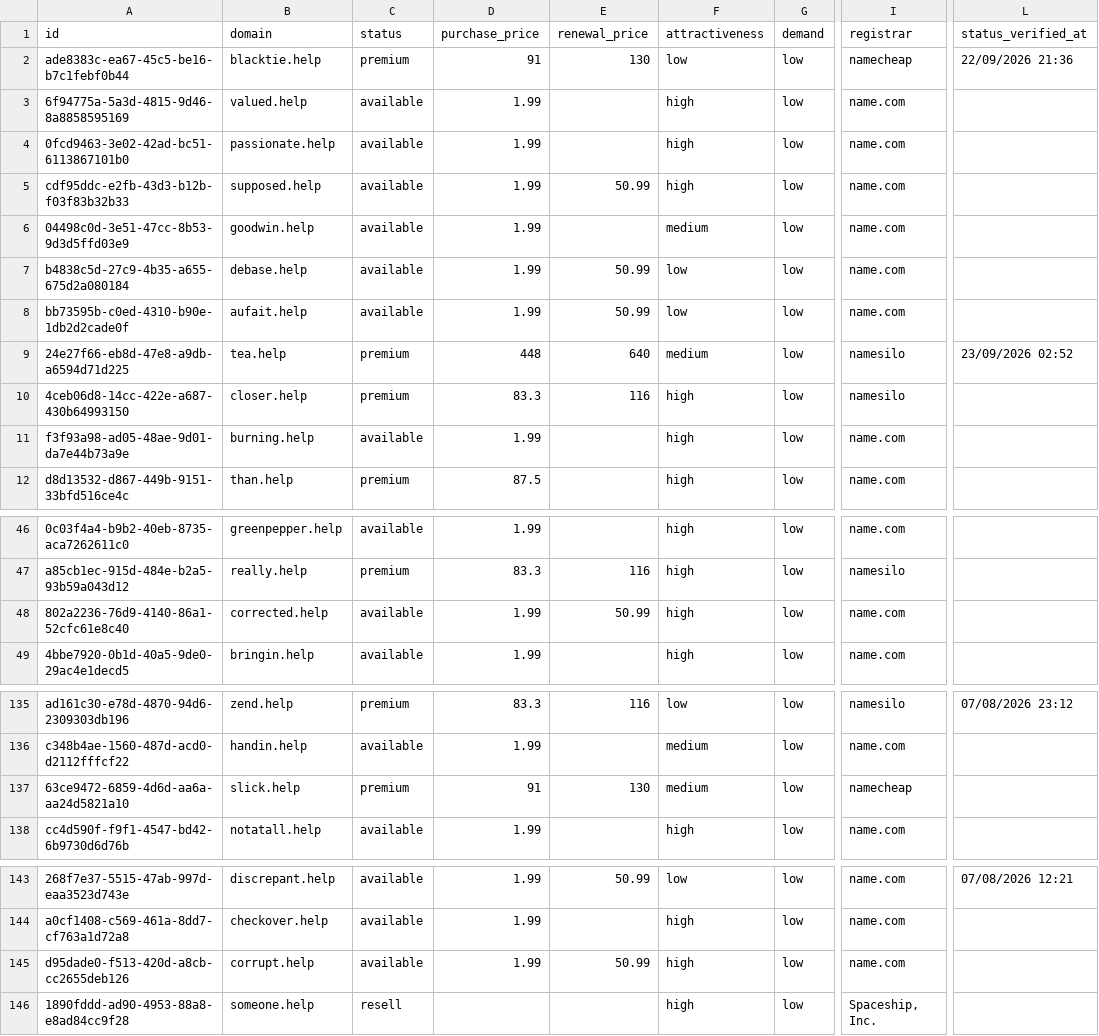
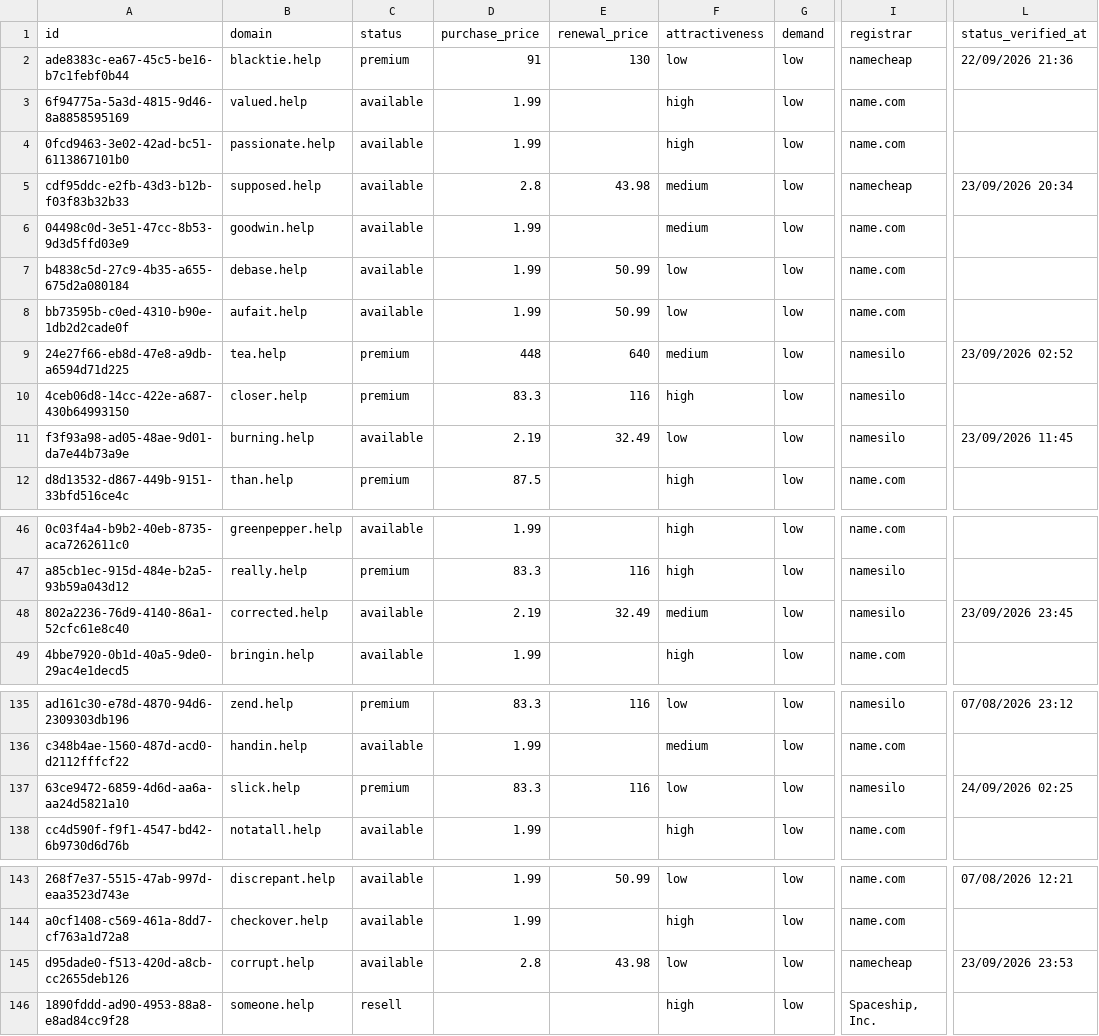
Before and after one commit to UniqueDomains/help-oneword-domains, a CSV file: help.csv, drawn as a sheet; only a part is shown, gaps mark what is left out; the diff covers the shown part only; the diff names each change by its address in the sheet, - before the commit and + after, or states it on an @@ line.

```diff
--- a/help.csv
+++ b/help.csv
-D5 (purchase_price): 1.99
+D5 (purchase_price): 2.8
-E5 (renewal_price): 50.99
+E5 (renewal_price): 43.98
-F5 (attractiveness): high
+F5 (attractiveness): medium
-I5 (registrar): name.com
+I5 (registrar): namecheap
-L5 (status_verified_at): (empty)
+L5 (status_verified_at): 23/09/2026 20:34
-D11 (purchase_price): 1.99
+D11 (purchase_price): 2.19
-E11 (renewal_price): (empty)
+E11 (renewal_price): 32.49
-F11 (attractiveness): high
+F11 (attractiveness): low
-I11 (registrar): name.com
+I11 (registrar): namesilo
-L11 (status_verified_at): (empty)
+L11 (status_verified_at): 23/09/2026 11:45
-D48 (purchase_price): 1.99
+D48 (purchase_price): 2.19
-E48 (renewal_price): 50.99
+E48 (renewal_price): 32.49
-F48 (attractiveness): high
+F48 (attractiveness): medium
-I48 (registrar): name.com
+I48 (registrar): namesilo
-L48 (status_verified_at): (empty)
+L48 (status_verified_at): 23/09/2026 23:45
-D137 (purchase_price): 91
+D137 (purchase_price): 83.3
-E137 (renewal_price): 130
+E137 (renewal_price): 116
-F137 (attractiveness): medium
+F137 (attractiveness): low
-I137 (registrar): namecheap
+I137 (registrar): namesilo
-L137 (status_verified_at): (empty)
+L137 (status_verified_at): 24/09/2026 02:25
-D145 (purchase_price): 1.99
+D145 (purchase_price): 2.8
-E145 (renewal_price): 50.99
+E145 (renewal_price): 43.98
-F145 (attractiveness): high
+F145 (attractiveness): low
-I145 (registrar): name.com
+I145 (registrar): namecheap
-L145 (status_verified_at): (empty)
+L145 (status_verified_at): 23/09/2026 23:53
```
Also changed, not shown: 3 added rows, 3 removed rows and 68 edited cells elsewhere in this file, 4 other files.
